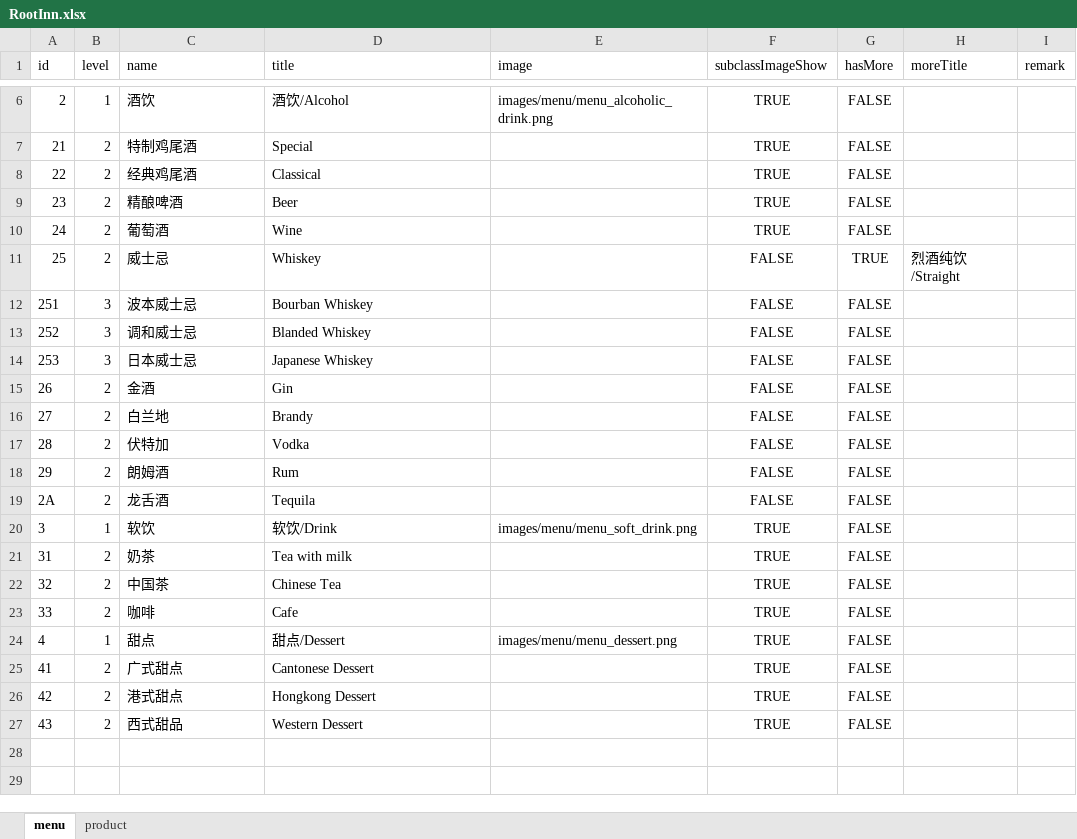
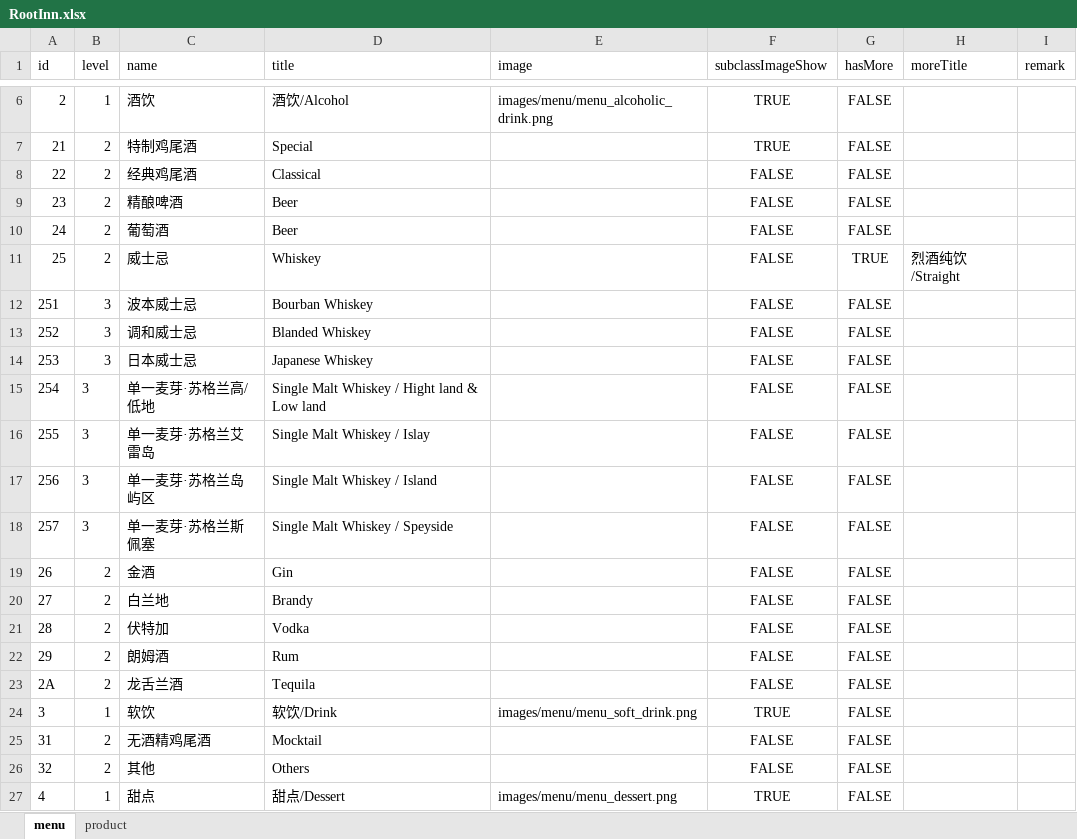
Before and after one commit to rootinn123/rootinn123.github.io, an Excel workbook: data/RootInn.xlsx, sheet menu, drawn as a sheet; only a part is shown, gaps mark what is left out; values as stored, in another font and other column widths than the file's, no borders; removed rows and columns are numbered as before the commit, all else as after; the diff names each change by its address in the sheet, - before the commit and + after, or states it on an @@ line.

```diff
--- a/data/RootInn.xlsx (sheet menu)
+++ b/data/RootInn.xlsx (sheet menu)
-F8:F10 (subclassImageShow): TRUE
+F8:F10 (subclassImageShow): FALSE
-D10 (title): Wine
+D10 (title): Beer
+row 15: 254 | 3 | 单一麦芽·苏格兰高/低地 | Single Malt Whiskey / Hight land & Low land |  | FALSE | FALSE
+row 16: 255 | 3 | 单一麦芽·苏格兰艾雷岛 | Single Malt Whiskey / Islay |  | FALSE | FALSE
+row 17: 256 | 3 | 单一麦芽·苏格兰岛屿区 | Single Malt Whiskey / Island |  | FALSE | FALSE
+row 18: 257 | 3 | 单一麦芽·苏格兰斯佩塞 | Single Malt Whiskey / Speyside |  | FALSE | FALSE
-C23 (name): 龙舌酒
+C23 (name): 龙舌兰酒
-C25 (name): 奶茶
+C25 (name): 无酒精鸡尾酒
-D25 (title): Tea with milk
+D25 (title): Mocktail
-F25:F26 (subclassImageShow): TRUE
+F25:F26 (subclassImageShow): FALSE
-C26 (name): 中国茶
+C26 (name): 其他
-D26 (title): Chinese Tea
+D26 (title): Others
-row 23: 33 | 2 | 咖啡 | Cafe |  | TRUE | FALSE
-row 25: 41 | 2 | 广式甜点 | Cantonese Dessert |  | TRUE | FALSE
-row 26: 42 | 2 | 港式甜点 | Hongkong Dessert |  | TRUE | FALSE
-row 27: 43 | 2 | 西式甜品 | Western Dessert |  | TRUE | FALSE
```
Also changed, not shown: sheet product, 21 other files.
